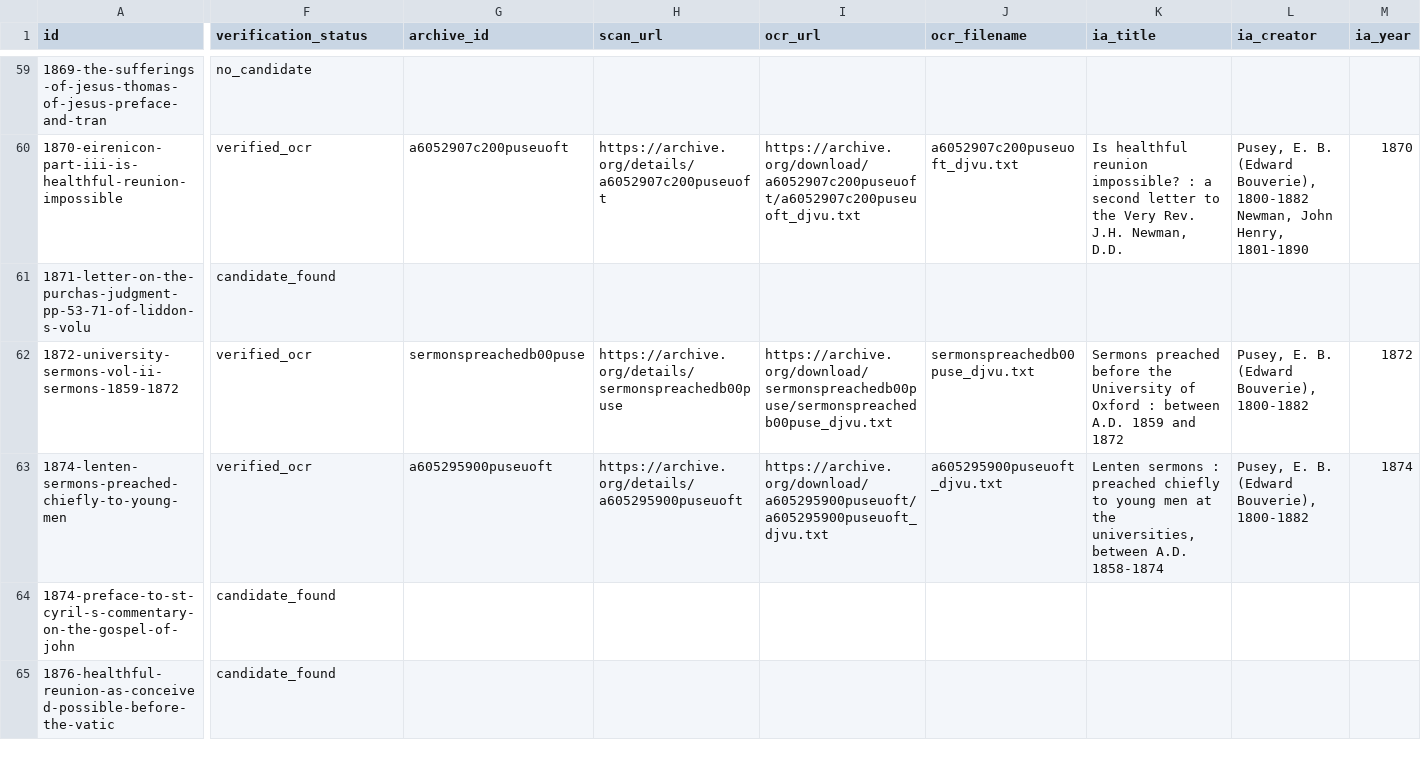
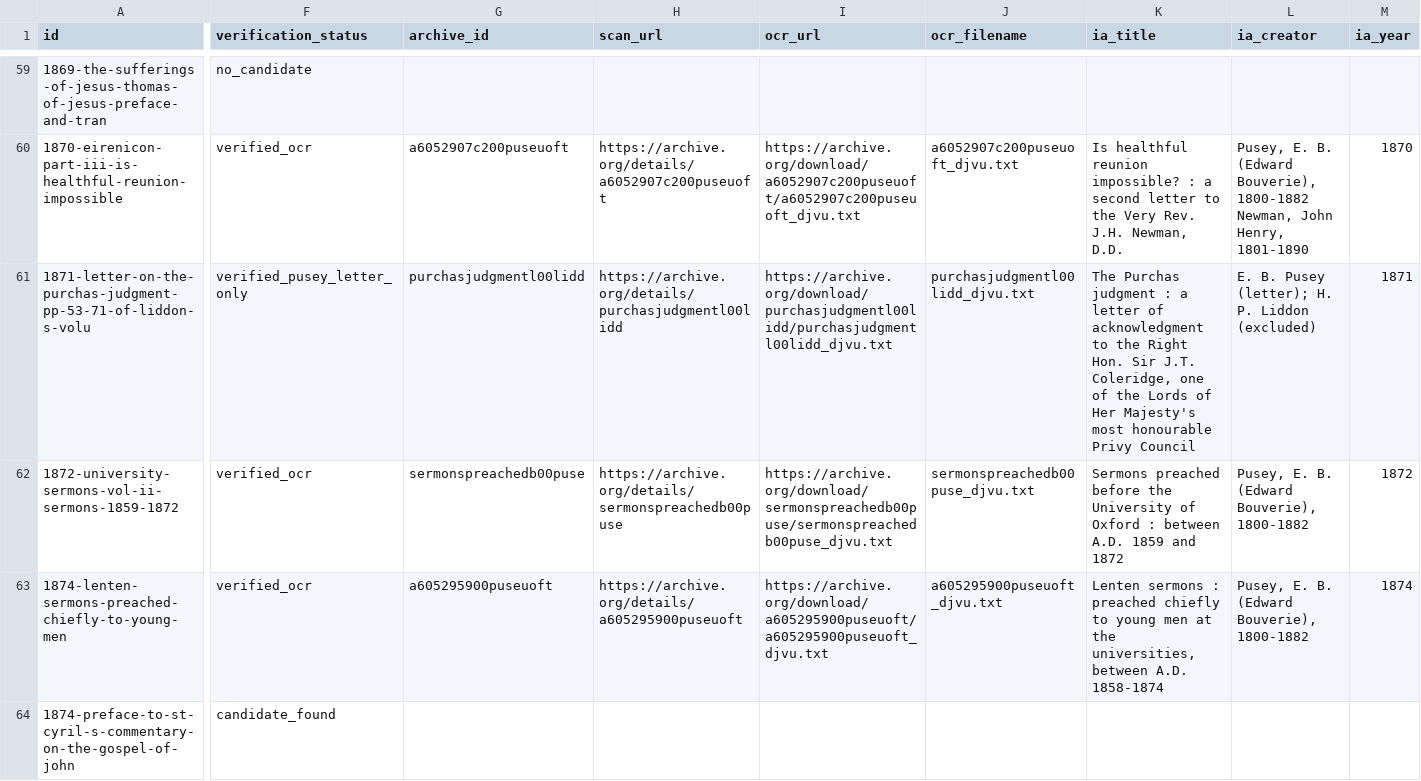
Before and after one commit to benfordeveloping/pusey-corpus, a CSV file: data/source_registry.csv, drawn as a sheet; only a part is shown, gaps mark what is left out; the shorter side is filled out with more unchanged rows; the diff covers the shown part only; the diff names each change by its address in the sheet, - before the commit and + after, or states it on an @@ line.

```diff
--- a/data/source_registry.csv
+++ b/data/source_registry.csv
-F61 (verification_status): candidate_found
+F61 (verification_status): verified_pusey_letter_only
-G61 (archive_id): (empty)
+G61 (archive_id): purchasjudgmentl00lidd
-H61 (scan_url): (empty)
+H61 (scan_url): https://archive.org/details/purchasjudgmentl00lidd
-I61 (ocr_url): (empty)
+I61 (ocr_url): https://archive.org/download/purchasjudgmentl00lidd/purchasjudgmentl00lidd_djvu.txt
-J61 (ocr_filename): (empty)
+J61 (ocr_filename): purchasjudgmentl00lidd_djvu.txt
-K61 (ia_title): (empty)
+K61 (ia_title): The Purchas judgment : a letter of acknowledgment to the Right Hon. Sir J.T. Coleridge, one of the Lords of Her Majesty's most honourable Privy Council
-L61 (ia_creator): (empty)
+L61 (ia_creator): E. B. Pusey (letter); H. P. Liddon (excluded)
-M61 (ia_year): (empty)
+M61 (ia_year): 1871
```
Also changed, not shown: 1 edited cell elsewhere in this file, data/harvest_report.csv, 3 other files.
